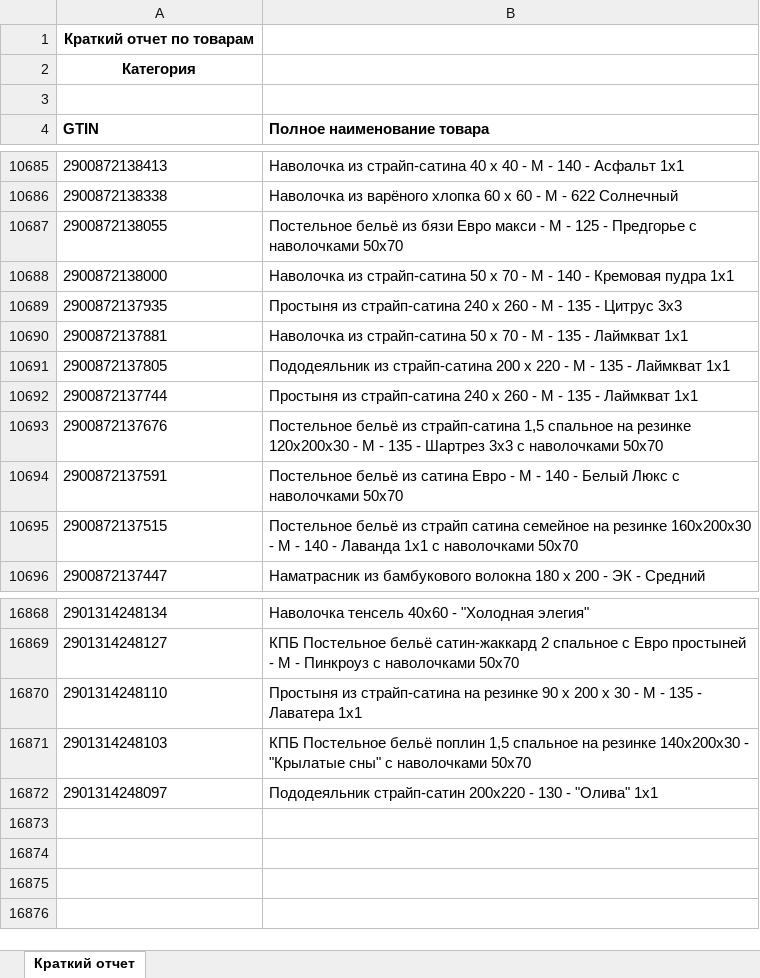
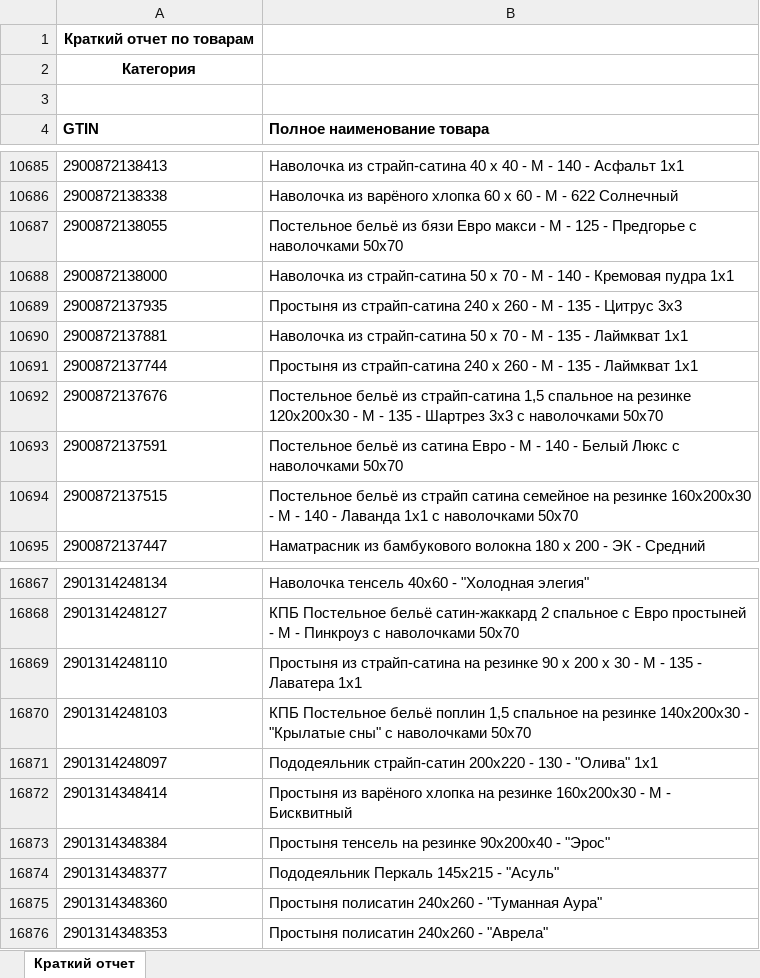
Before and after one commit to isergeich22/marking_system, an Excel workbook: public/Краткий отчет.xlsx, sheet Краткий отчет, drawn as a sheet; only a part is shown, gaps mark what is left out; values as stored, in another font and other column widths than the file's, no borders; removed rows and columns are numbered as before the commit, all else as after; the diff names each change by its address in the sheet, - before the commit and + after, or states it on an @@ line.

```diff
--- a/public/Краткий отчет.xlsx (sheet Краткий отчет)
+++ b/public/Краткий отчет.xlsx (sheet Краткий отчет)
-row 10691: 2900872137805 | Пододеяльник из страйп-сатина 200 х 220 - М - 135 - Лаймкват 1х1
+row 16872: 2901314348414 | Простыня из варёного хлопка на резинке 160х200х30 - М - Бисквитный
+row 16873: 2901314348384 | Простыня тенсель на резинке 90х200х40 - "Эрос"
+row 16874: 2901314348377 | Пододеяльник Перкаль 145х215 - "Асуль"
+row 16875: 2901314348360 | Простыня полисатин 240х260 - "Туманная Аура"
+row 16876: 2901314348353 | Простыня полисатин 240х260 - "Аврела"
```
Also changed, not shown: 1 other file.
